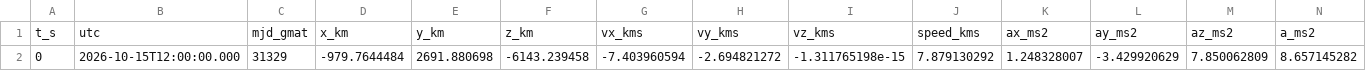
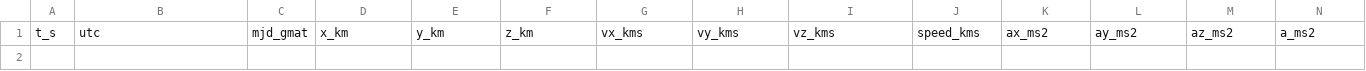
Before and after one commit to Duct-Tape-Theory/HorizonHUD, a CSV file: data/Qx1lRklV-ELL_3U_truth.csv, drawn as a sheet; only a part is shown; rows hold the shown columns only; the diff names each change by its address in the sheet, - before the commit and + after, or states it on an @@ line.

Commit message:
Replace with complete CubeSat truth data CSV

```diff
--- a/data/Qx1lRklV-ELL_3U_truth.csv
+++ b/data/Qx1lRklV-ELL_3U_truth.csv
-row 2: 0 | 2026-10-15T12:00:00.000 | 31329 | -979.7644484 | 2691.880698 | -6143.239458 | -7.403960594 | -2.694821272 | -1.311765198e-15 | 7.879130292 | 1.248328007 | -3.429920629 | 7.850062809 | 8.657145282
```
